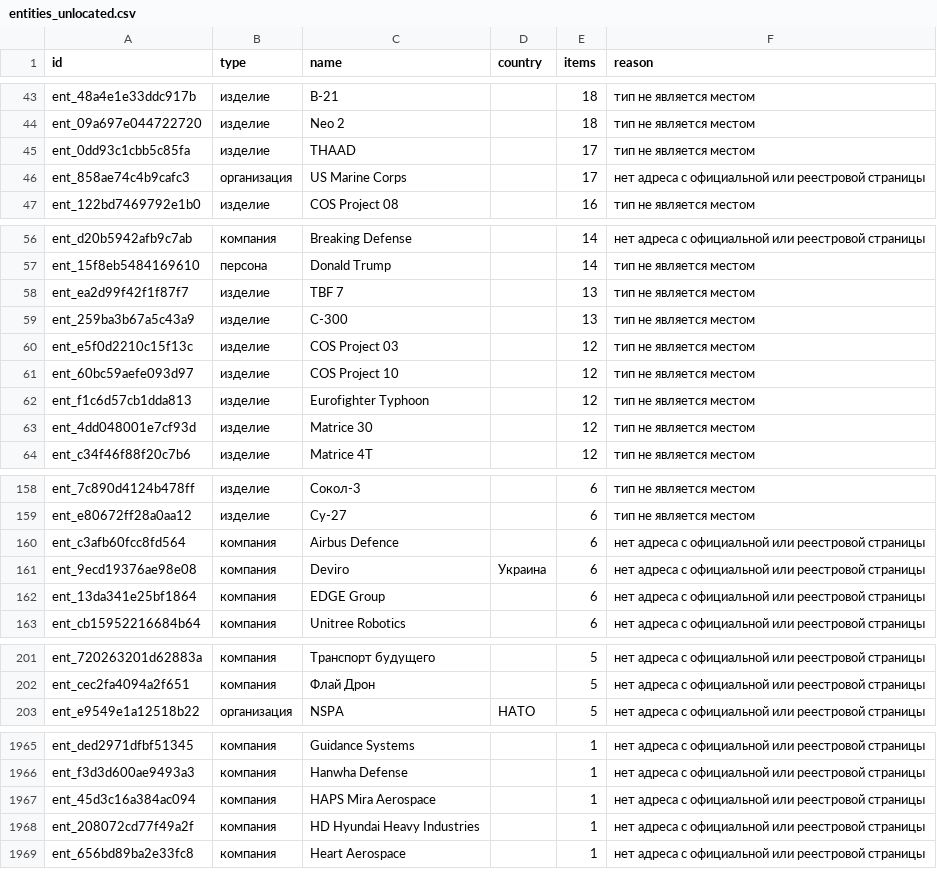
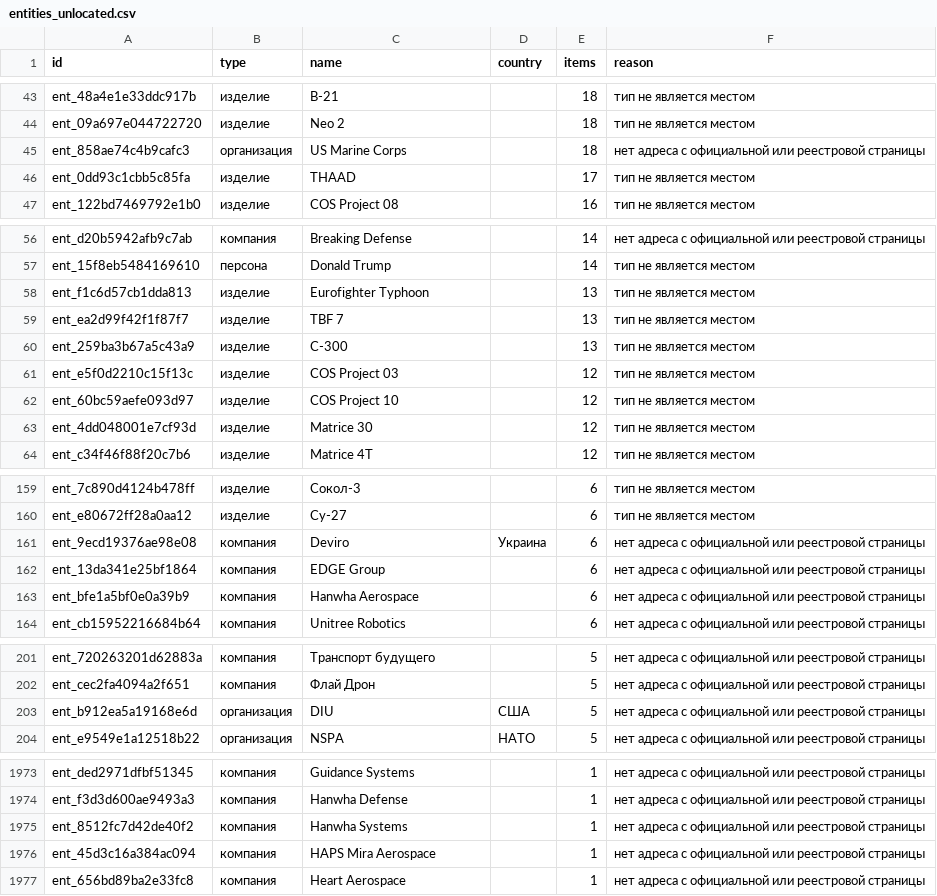
Before and after one commit to SKB-BY/cbr-news-materials, a CSV file: news-map/entities_unlocated.csv, drawn as a sheet; only a part is shown, gaps mark what is left out; the diff covers the shown part only.

```diff
--- a/news-map/entities_unlocated.csv
+++ b/news-map/entities_unlocated.csv
@@ -44,4 +44,4 @@ ent_48a4e1e33ddc917b,изделие,B-21,,18,тип не является мес
 ent_09a697e044722720,изделие,Neo 2,,18,тип не является местом
+ent_858ae74c4b9cafc3,организация,US Marine Corps,,18,нет адреса с официальной или реестровой страницы
 ent_0dd93c1cbb5c85fa,изделие,THAAD,,17,тип не является местом
-ent_858ae74c4b9cafc3,организация,US Marine Corps,,17,нет адреса с официальной или реестровой страницы
 ent_122bd7469792e1b0,изделие,COS Project 08,,16,тип не является местом
@@ -57,2 +57,3 @@ ent_d20b5942afb9c7ab,компания,Breaking Defense,,14,нет адреса
 ent_15f8eb5484169610,персона,Donald Trump,,14,тип не является местом
+ent_f1c6d57cb1dda813,изделие,Eurofighter Typhoon,,13,тип не является местом
 ent_ea2d99f42f1f87f7,изделие,TBF 7,,13,тип не является местом
@@ -61,3 +62,2 @@ ent_e5f0d2210c15f13c,изделие,COS Project 03,,12,тип не являет
 ent_60bc59aefe093d97,изделие,COS Project 10,,12,тип не является местом
-ent_f1c6d57cb1dda813,изделие,Eurofighter Typhoon,,12,тип не является местом
 ent_4dd048001e7cf93d,изделие,Matrice 30,,12,тип не является местом
@@ -159,5 +160,5 @@ ent_7c890d4124b478ff,изделие,Сокол-3,,6,тип не является
 ent_e80672ff28a0aa12,изделие,Су-27,,6,тип не является местом
-ent_c3afb60fcc8fd564,компания,Airbus Defence,,6,нет адреса с официальной или реестровой страницы
 ent_9ecd19376ae98e08,компания,Deviro,Украина,6,нет адреса с официальной или реестровой страницы
 ent_13da341e25bf1864,компания,EDGE Group,,6,нет адреса с официальной или реестровой страницы
+ent_bfe1a5bf0e0a39b9,компания,Hanwha Aerospace,,6,нет адреса с официальной или реестровой страницы
 ent_cb15952216684b64,компания,Unitree Robotics,,6,нет адреса с официальной или реестровой страницы
@@ -202,2 +202,3 @@ ent_720263201d62883a,компания,Транспорт будущего,,5,н
 ent_cec2fa4094a2f651,компания,Флай Дрон,,5,нет адреса с официальной или реестровой страницы
+ent_b912ea5a19168e6d,организация,DIU,США,5,нет адреса с официальной или реестровой страницы
 ent_e9549e1a12518b22,организация,NSPA,НАТО,5,нет адреса с официальной или реестровой страницы
@@ -1969,4 +1977,4 @@ ent_ded2971dfbf51345,компания,Guidance Systems,,1,нет адреса с
 ent_f3d3d600ae9493a3,компания,Hanwha Defense,,1,нет адреса с официальной или реестровой страницы
+ent_8512fc7d42de40f2,компания,Hanwha Systems,,1,нет адреса с официальной или реестровой страницы
 ent_45d3c16a384ac094,компания,HAPS Mira Aerospace,,1,нет адреса с официальной или реестровой страницы
-ent_208072cd77f49a2f,компания,HD Hyundai Heavy Industries,,1,нет адреса с официальной или реестровой страницы
 ent_656bd89ba2e33fc8,компания,Heart Aerospace,,1,нет адреса с официальной или реестровой страницы
```
Also changed, not shown: 15 added rows, 4 removed rows and 8 edited cells elsewhere in this file, companies.csv, data/mention_gap.csv, 26 other files.
